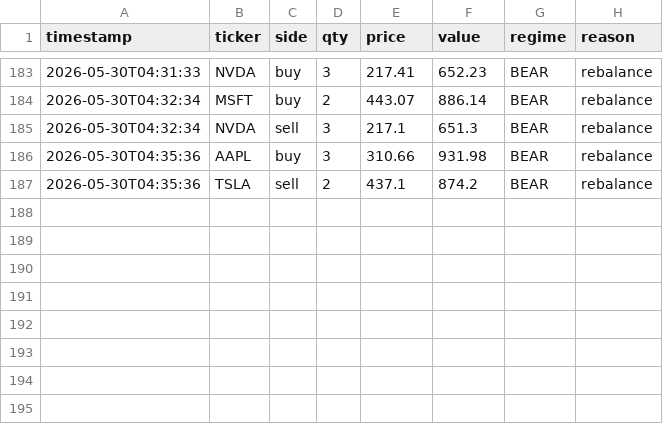
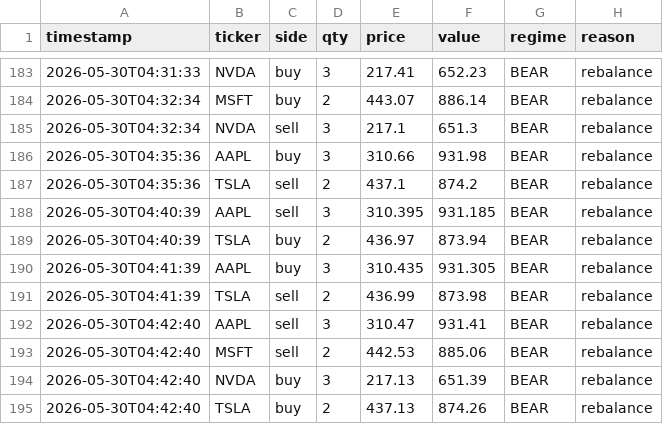
Before and after one commit to khinebo/trading_dashboard, a CSV file: live_trades_shares.csv, drawn as a sheet; only a part is shown, gaps mark what is left out; the diff names each change by its address in the sheet, - before the commit and + after, or states it on an @@ line.

Commit message:
new trades: Sat 05/30/2026  4:44:41.40

```diff
--- a/live_trades_shares.csv
+++ b/live_trades_shares.csv
+row 188: 2026-05-30T04:40:39 | AAPL | sell | 3 | 310.395 | 931.185 | BEAR | rebalance
+row 189: 2026-05-30T04:40:39 | TSLA | buy | 2 | 436.97 | 873.94 | BEAR | rebalance
+row 190: 2026-05-30T04:41:39 | AAPL | buy | 3 | 310.435 | 931.305 | BEAR | rebalance
+row 191: 2026-05-30T04:41:39 | TSLA | sell | 2 | 436.99 | 873.98 | BEAR | rebalance
+row 192: 2026-05-30T04:42:40 | AAPL | sell | 3 | 310.47 | 931.41 | BEAR | rebalance
+row 193: 2026-05-30T04:42:40 | MSFT | sell | 2 | 442.53 | 885.06 | BEAR | rebalance
+row 194: 2026-05-30T04:42:40 | NVDA | buy | 3 | 217.13 | 651.39 | BEAR | rebalance
+row 195: 2026-05-30T04:42:40 | TSLA | buy | 2 | 437.13 | 874.26 | BEAR | rebalance
```
Also changed, not shown: live_equity_crypto.csv, live_equity_shares.csv.
